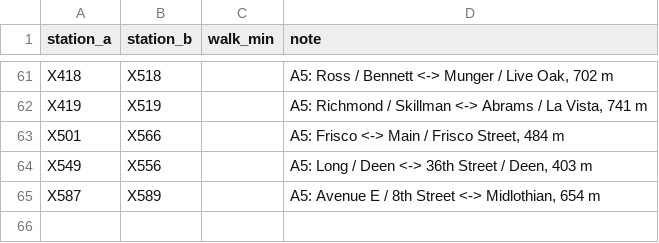
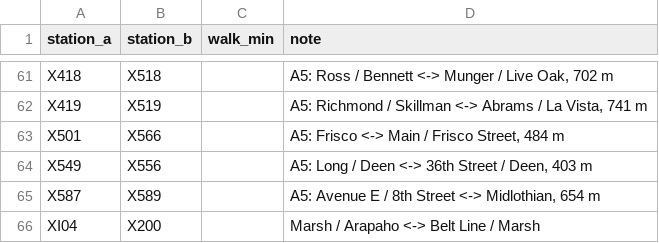
Before and after one commit to dgoodenough/dfw-transit, a CSV file: network/transfers.csv, drawn as a sheet; only a part is shown, gaps mark what is left out; the diff names each change by its address in the sheet, - before the commit and + after, or states it on an @@ line.

```diff
--- a/network/transfers.csv
+++ b/network/transfers.csv
+row 66: XI04 | X200 |  | Marsh / Arapaho <-> Belt Line / Marsh
```
Also changed, not shown: network/line_segments.csv, network/line_stops.csv, 8 other files.
